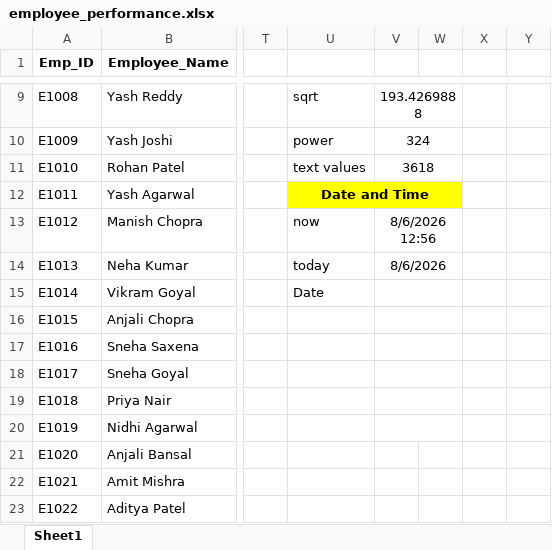
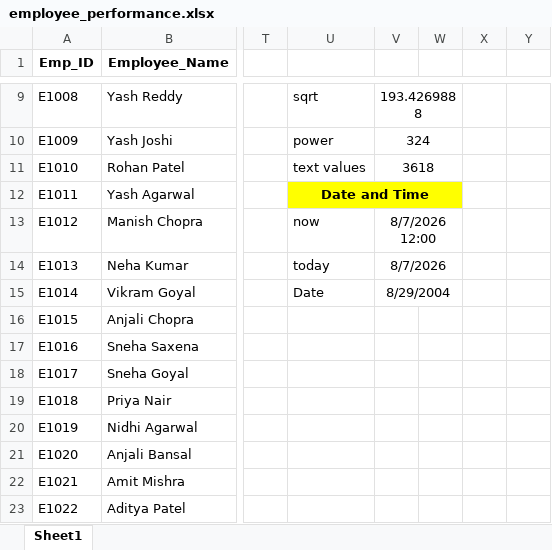
Before and after one commit to Sanketkudale29/Excel-Excellence, an Excel workbook: Class files/employee_performance.xlsx, sheet Sheet1, drawn as a sheet; only a part is shown, gaps mark what is left out; values as stored, in another font and other column widths than the file's, no borders; the diff names each change by its address in the sheet, - before the commit and + after, or states it on an @@ line.

```diff
--- a/Class files/employee_performance.xlsx (sheet Sheet1)
+++ b/Class files/employee_performance.xlsx (sheet Sheet1)
-V13: 8/6/2026 12:56
+V13: 8/7/2026 12:00
-V14: 8/6/2026
+V14: 8/7/2026
-V15: (empty)
+V15: 8/29/2004
-V16:W16 merged
-V17:W17 merged
-V18:W18 merged
-V19:W19 merged
-V20:W20 merged
```
Also changed, not shown: 2 other files.
